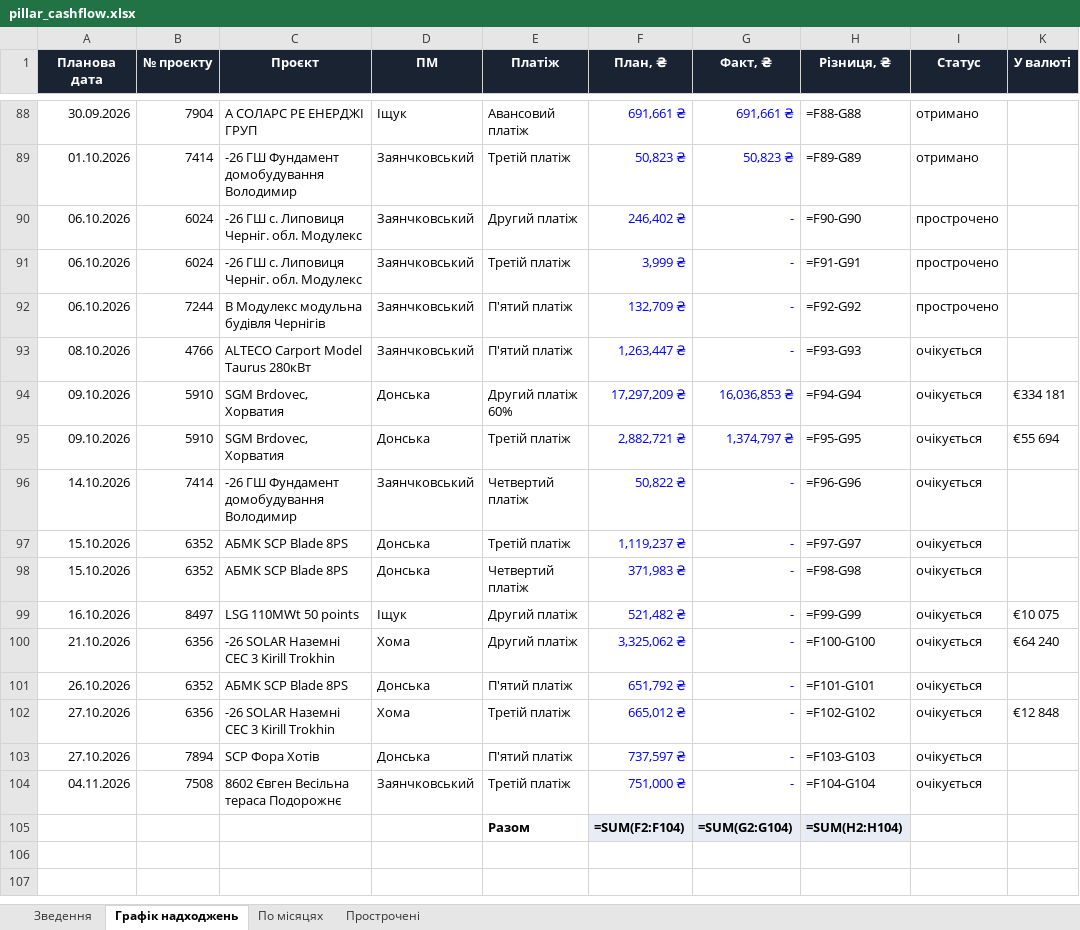
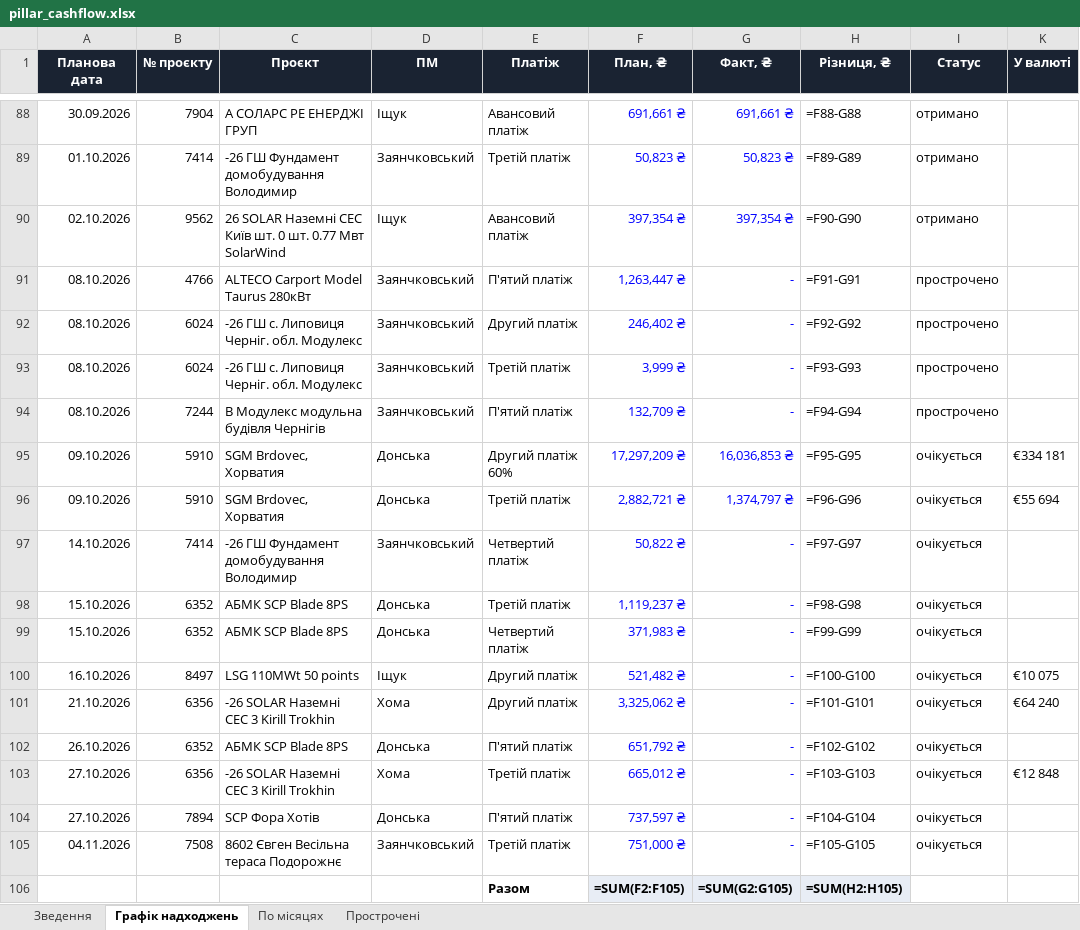
Before and after one commit to aleksandrkhoma-coder/pillar, an Excel workbook: pillar_cashflow.xlsx, sheet Графік надходжень, drawn as a sheet; only a part is shown, gaps mark what is left out; values as stored, in another font and other column widths than the file's, no borders; formulas without a stored value are shown as written; removed rows and columns are numbered as before the commit, all else as after; the diff names each change by its address in the sheet, - before the commit and + after, or states it on an @@ line.

```diff
--- a/pillar_cashflow.xlsx (sheet Графік надходжень)
+++ b/pillar_cashflow.xlsx (sheet Графік надходжень)
+row 90: 02.10.2026 | 9562 | 26 SOLAR Наземні СЕС Київ шт. 0 шт. 0.77 Мвт SolarWind | Іщук | Авансовий платіж | 397,354 ₴ | 397,354 ₴ | =F90-G90 | отримано
+row 91: 08.10.2026 | 4766 | ALTECO Carport Model Taurus 280кВт | Заянчковський | П'ятий платіж | 1,263,447 ₴ | - | =F91-G91 | прострочено
-A92:A94 (Планова дата): 06.10.2026
+A92:A94 (Планова дата): 08.10.2026
-H92 (Різниця, ₴): =F90-G90
+H92 (Різниця, ₴): =F92-G92
-H93 (Різниця, ₴): =F91-G91
+H93 (Різниця, ₴): =F93-G93
-H94 (Різниця, ₴): =F92-G92
+H94 (Різниця, ₴): =F94-G94
-row 93: 08.10.2026 | 4766 | ALTECO Carport Model Taurus 280кВт | Заянчковський | П'ятий платіж | 1,263,447 ₴ | - | =F93-G93 | очікується
-H95 (Різниця, ₴): =F94-G94
+H95 (Різниця, ₴): =F95-G95
-H96 (Різниця, ₴): =F95-G95
+H96 (Різниця, ₴): =F96-G96
-H97 (Різниця, ₴): =F96-G96
+H97 (Різниця, ₴): =F97-G97
-H98 (Різниця, ₴): =F97-G97
+H98 (Різниця, ₴): =F98-G98
-H99 (Різниця, ₴): =F98-G98
+H99 (Різниця, ₴): =F99-G99
-H100 (Різниця, ₴): =F99-G99
+H100 (Різниця, ₴): =F100-G100
-H101 (Різниця, ₴): =F100-G100
+H101 (Різниця, ₴): =F101-G101
-H102 (Різниця, ₴): =F101-G101
+H102 (Різниця, ₴): =F102-G102
-H103 (Різниця, ₴): =F102-G102
+H103 (Різниця, ₴): =F103-G103
-H104 (Різниця, ₴): =F103-G103
+H104 (Різниця, ₴): =F104-G104
-H105 (Різниця, ₴): =F104-G104
+H105 (Різниця, ₴): =F105-G105
-F106 (План, ₴): =SUM(F2:F104)
+F106 (План, ₴): =SUM(F2:F105)
-G106 (Факт, ₴): =SUM(G2:G104)
+G106 (Факт, ₴): =SUM(G2:G105)
-H106 (Різниця, ₴): =SUM(H2:H104)
+H106 (Різниця, ₴): =SUM(H2:H105)
```
Also changed, not shown: sheet Прострочені, sheet Зведення, hidden cells, 55 other files.
